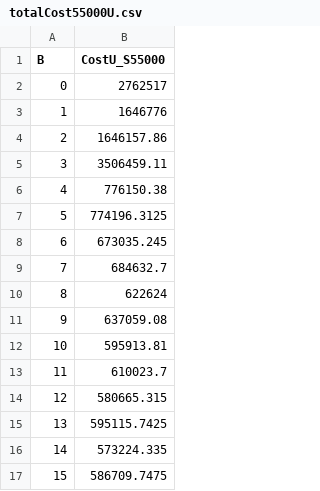
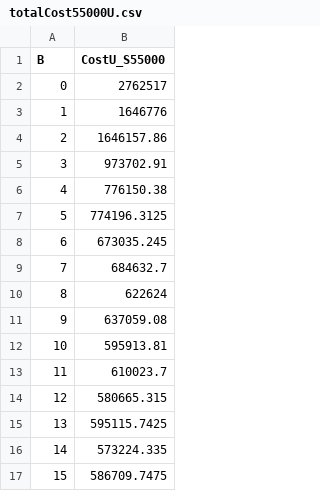
Before and after one commit to lucasebazilio/setobject, a CSV file: NoResize/Probes and Collisions/Results/Unsucessful Search Total Cost/μ = 10.0/totalCost55000U.csv, drawn as a sheet.

Commit message:
S = 55000 (α = 0.7629) Optimal B = 14

```diff
--- a/NoResize/Probes and Collisions/Results/Unsucessful Search Total Cost/μ = 10.0/totalCost55000U.csv
+++ b/NoResize/Probes and Collisions/Results/Unsucessful Search Total Cost/μ = 10.0/totalCost55000U.csv
@@ -4,3 +4,3 @@ B,CostU_S55000
 2,1646157.86
-3,3506459.11
+3,973702.91
 4,776150.38
```
